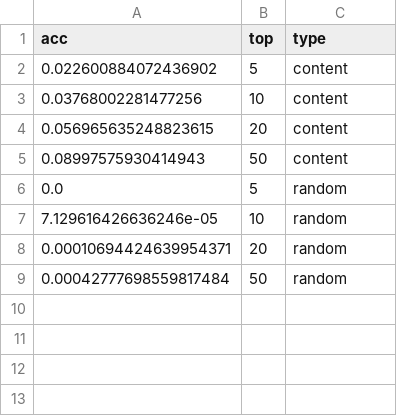
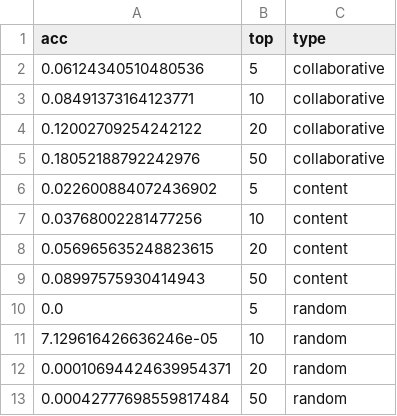
Before and after one commit to mariamaOlive/ml4mde, a CSV file: setup1.csv, drawn as a sheet; the diff names each change by its address in the sheet, - before the commit and + after, or states it on an @@ line.

Commit message:
Save results setup1

```diff
--- a/setup1.csv
+++ b/setup1.csv
+row 2: 0.06124340510480536 | 5 | collaborative
+row 3: 0.08491373164123771 | 10 | collaborative
+row 4: 0.12002709254242122 | 20 | collaborative
+row 5: 0.18052188792242976 | 50 | collaborative
```
Also changed, not shown: 1 other file.
